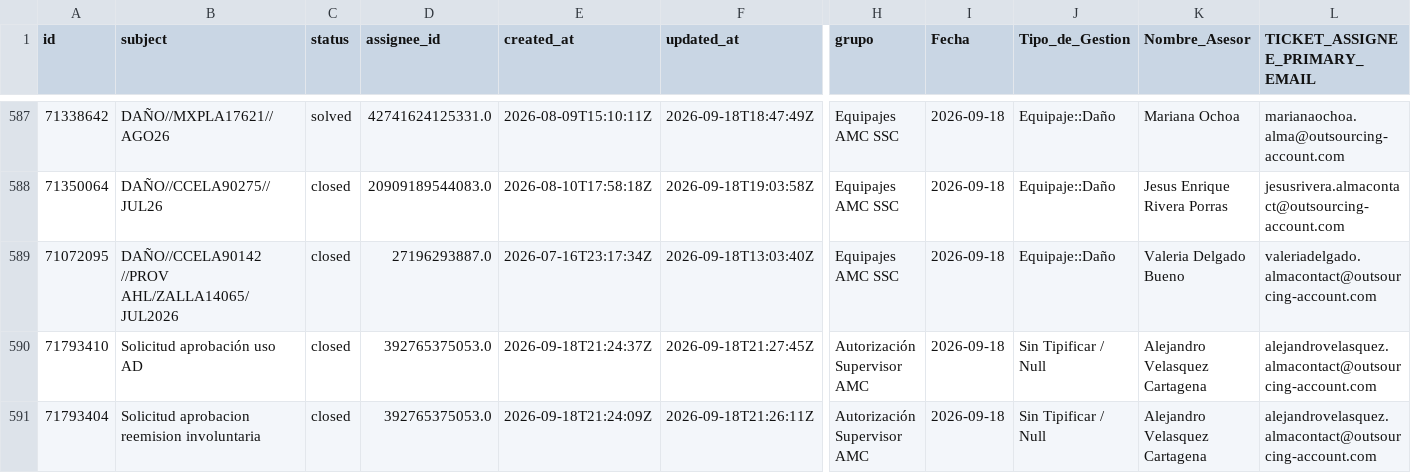
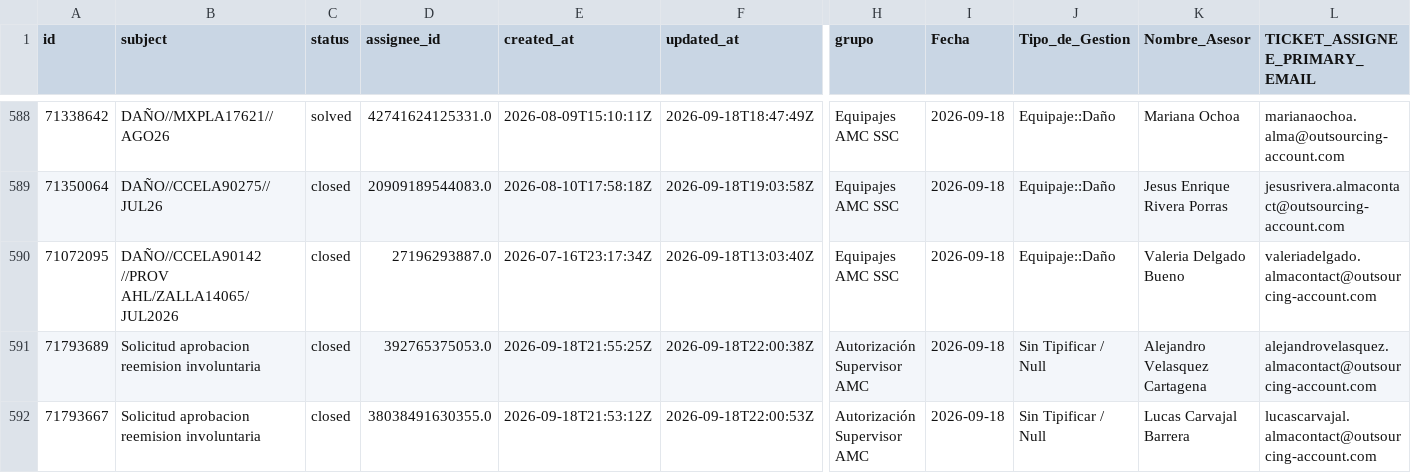
Before and after one commit to carlosmurilloealmacontact/presencia-genesys, a CSV file: data/zendesk/productividad_hoy_en_vivo.csv, drawn as a sheet; only a part is shown, gaps mark what is left out; the shorter side is filled out with more unchanged rows; rows hold the shown columns only; the diff covers the shown part only; the diff names each change by its address in the sheet, - before the commit and + after, or states it on an @@ line.

Commit message:
Auto-sync Zendesk/Salesforce [2026-09-18 17:01]

```diff
--- a/data/zendesk/productividad_hoy_en_vivo.csv
+++ b/data/zendesk/productividad_hoy_en_vivo.csv
+row 591: 71793689 | Solicitud aprobacion reemision involuntaria | closed | 392765375053.0 | 2026-09-18T21:55:25Z | 2026-09-18T22:00:38Z | Autorización Supervisor AMC | 2026-09-18 | Sin Tipificar / Null | Alejandro Velasquez Cartagena | alejandrovelasquez.almacontact@outsourcing-account.com
+row 592: 71793667 | Solicitud aprobacion reemision involuntaria | closed | 38038491630355.0 | 2026-09-18T21:53:12Z | 2026-09-18T22:00:53Z | Autorización Supervisor AMC | 2026-09-18 | Sin Tipificar / Null | Lucas Carvajal Barrera | lucascarvajal.almacontact@outsourcing-account.com
```
Also changed, not shown: 3 added rows and 1 removed row elsewhere in this file, 2 other files.
